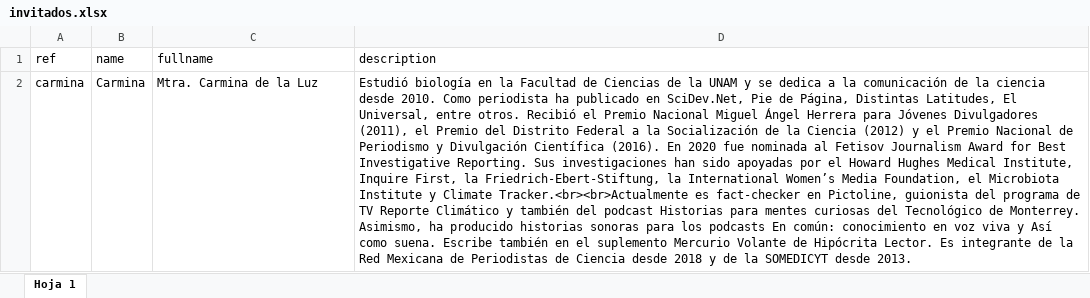
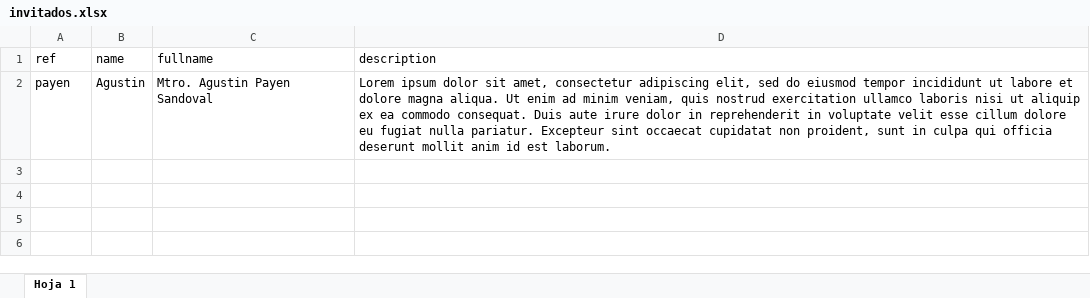
Before and after one commit to payen000/sdc4, an Excel workbook: invitados.xlsx, sheet Hoja 1, drawn as a sheet; values as stored, in another font and other column widths than the file's, no borders; charts and pictures not drawn; removed rows and columns are numbered as before the commit, all else as after; the diff names each change by its address in the sheet, - before the commit and + after, or states it on an @@ line.

```diff
--- a/invitados.xlsx (sheet Hoja 1)
+++ b/invitados.xlsx (sheet Hoja 1)
-row 2: carmina | Carmina | Mtra. Carmina de la Luz | Estudió biología en la Facultad de Ciencias de la UNAM y se dedica a la comunicación de la ciencia desde 2010. Como periodista ha publicado en SciDev.Net, Pie de Página, Distintas Latitudes, El Universal, entre otros. Recibió el Premio Nacional Miguel Ángel Herrera para Jóvenes Divulgadores (2011), el Premio del Distrito Federal a la Socialización de la Ciencia (2012) y el Premio Nacional de Periodismo y Divulgación Científica (2016). En 2020 fue nominada al Fetisov Journalism Award for Best Investigative Reporting. Sus investigaciones han sido apoyadas por el Howard Hughes Medical Institute, Inquire First, la Friedrich-Ebert-Stiftung, la International Women’s Media Foundation, el Microbiota Institute y Climate Tracker.<br><br>Actualmente es fact-checker en Pictoline, guionista del programa de TV Reporte Climático y también del podcast Historias para mentes curiosas del Tecnológico de Monterrey. Asimismo, ha producido historias sonoras para los podcasts En común: conocimiento en voz viva y Así como suena. Escribe también en el suplemento Mercurio Volante de Hipócrita Lector. Es integrante de la Red Mexicana de Periodistas de Ciencia desde 2018 y de la SOMEDICYT desde 2013.
+row 2: payen | Agustin | Mtro. Agustin Payen Sandoval | Lorem ipsum dolor sit amet, consectetur adipiscing elit, sed do eiusmod tempor incididunt ut labore et dolore magna aliqua. Ut enim ad minim veniam, quis nostrud exercitation ullamco laboris nisi ut aliquip ex ea commodo consequat. Duis aute irure dolor in reprehenderit in voluptate velit esse cillum dolore eu fugiat nulla pariatur. Excepteur sint occaecat cupidatat non proident, sunt in culpa qui officia deserunt mollit anim id est laborum.
```
Also changed, not shown: charts or pictures, mesas.xlsx, 45 other files.
